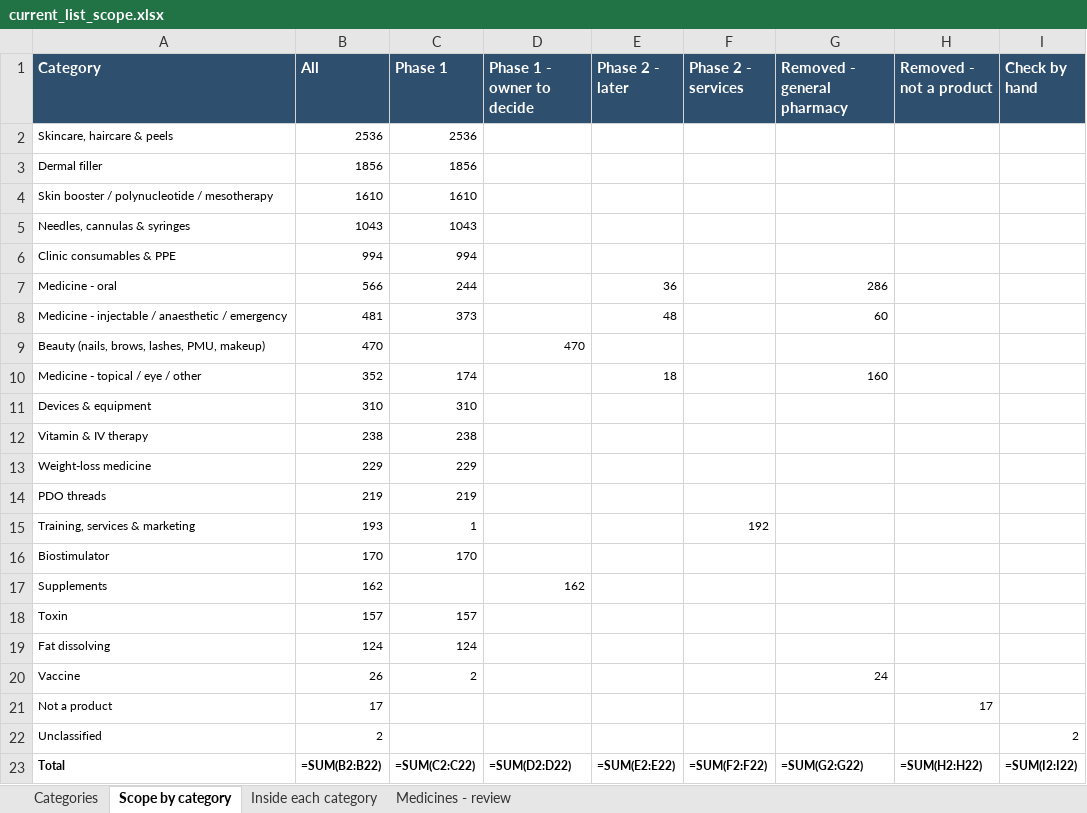
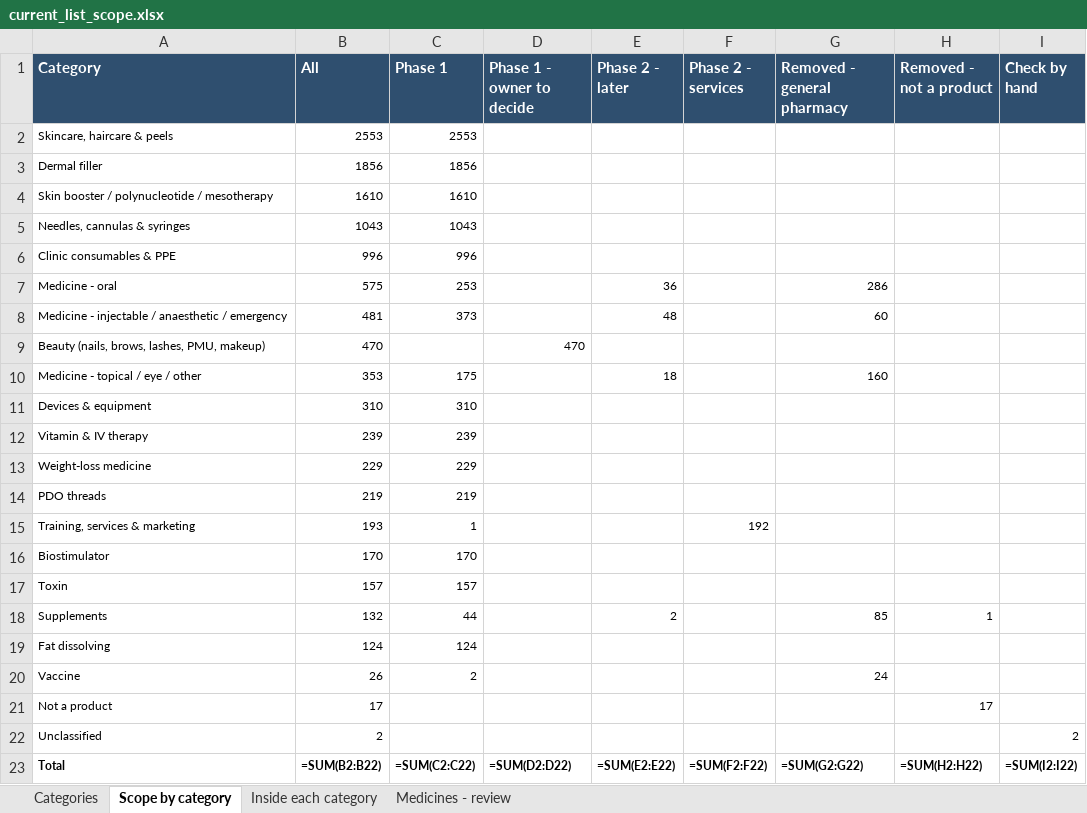
Before and after one commit to asghariresearcher1918-cyber/product-matching, an Excel workbook: output/current_list_scope.xlsx, sheet Scope by category, drawn as a sheet; values as stored, in another font and other column widths than the file's, no borders; formulas without a stored value are shown as written; removed rows and columns are numbered as before the commit, all else as after; the diff names each change by its address in the sheet, - before the commit and + after, or states it on an @@ line.

```diff
--- a/output/current_list_scope.xlsx (sheet Scope by category)
+++ b/output/current_list_scope.xlsx (sheet Scope by category)
-B2 (All): 2536
+B2 (All): 2553
-C2 (Phase 1): 2536
+C2 (Phase 1): 2553
-B6 (All): 994
+B6 (All): 996
-C6 (Phase 1): 994
+C6 (Phase 1): 996
-B7 (All): 566
+B7 (All): 575
-C7 (Phase 1): 244
+C7 (Phase 1): 253
-B10 (All): 352
+B10 (All): 353
-C10 (Phase 1): 174
+C10 (Phase 1): 175
-B12 (All): 238
+B12 (All): 239
-C12 (Phase 1): 238
+C12 (Phase 1): 239
-row 17: Supplements | 162 |  | 162
+row 18: Supplements | 132 | 44 |  | 2 |  | 85 | 1
```
Also changed, not shown: sheet Inside each category, sheet Categories, 4 other files.
